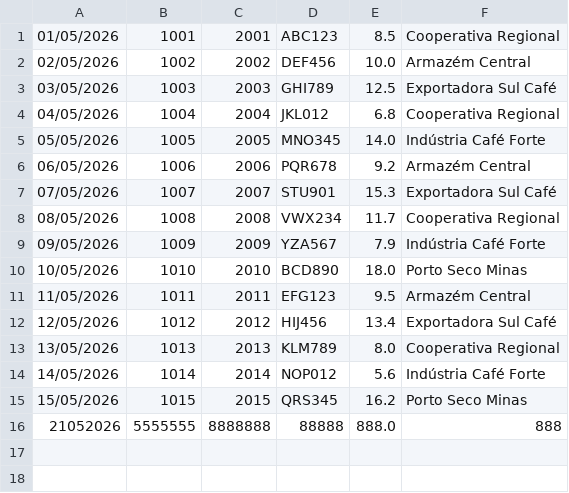
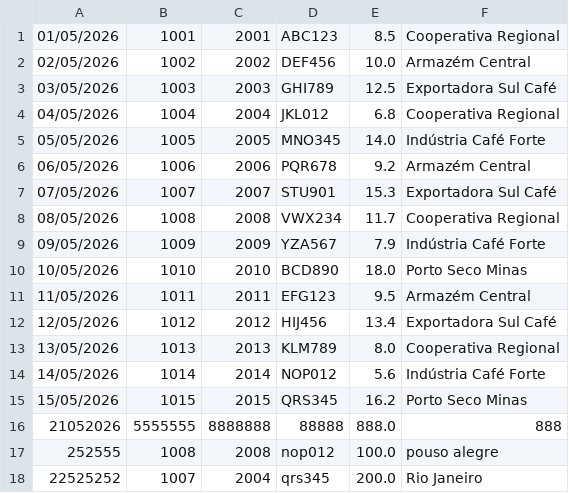
Before and after one commit to Rochasg7/Sistema-Gestao-Fazenda-Esperanca, a CSV file: banco/registros.csv, drawn as a sheet; the diff names each change by its address in the sheet, - before the commit and + after, or states it on an @@ line.

```diff
--- a/banco/registros.csv
+++ b/banco/registros.csv
+row 17: 252555 | 1008 | 2008 | nop012 | 100.0 | pouso alegre
+row 18: 22525252 | 1007 | 2004 | qrs345 | 200.0 | Rio Janeiro
```
Also changed, not shown: 1 other file.
